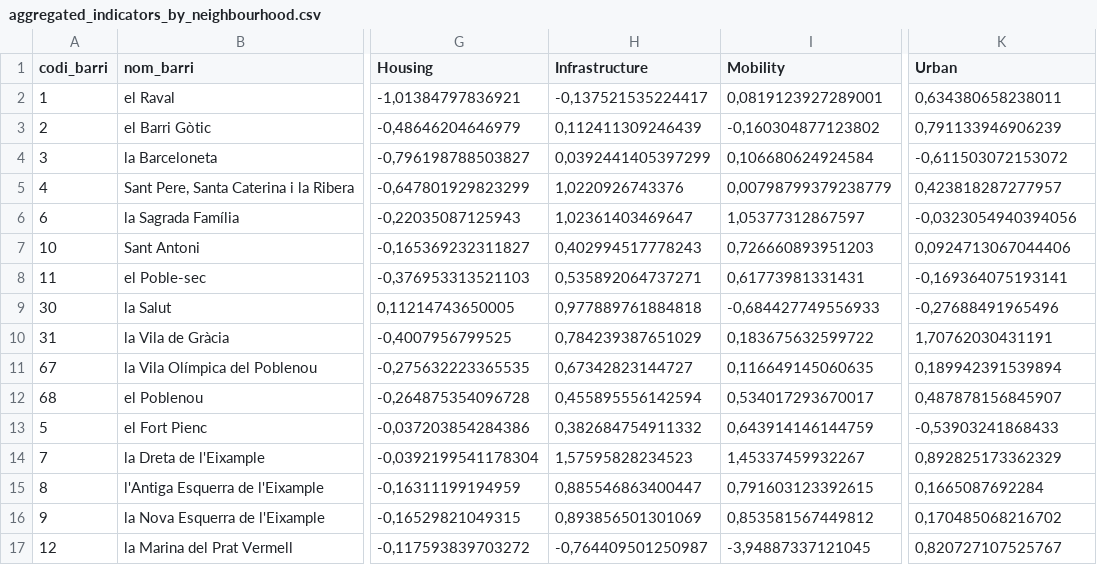
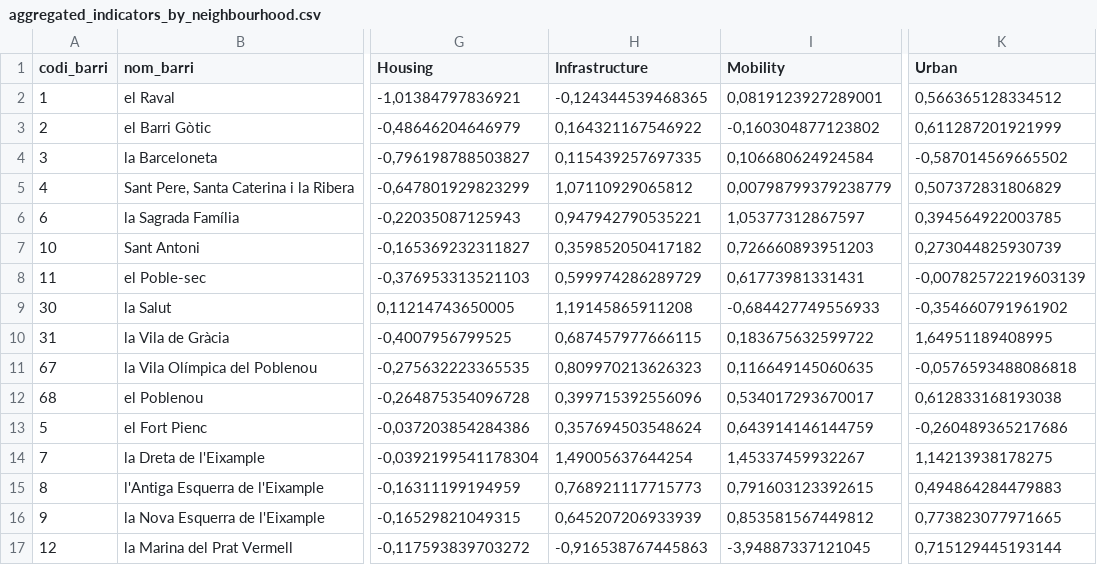
Before and after one commit to aurcer/UQoL_Barcelona, a CSV file: 1_PCA/Results/Aggregated/aggregated_indicators_by_neighbourhood.csv, drawn as a sheet; only a part is shown, gaps mark what is left out; the diff covers the shown part only; the diff names each change by its address in the sheet, - before the commit and + after, or states it on an @@ line.

```diff
--- a/1_PCA/Results/Aggregated/aggregated_indicators_by_neighbourhood.csv
+++ b/1_PCA/Results/Aggregated/aggregated_indicators_by_neighbourhood.csv
-H2 (Infrastructure): -0,137521535224417
+H2 (Infrastructure): -0,124344539468365
-K2 (Urban): 0,634380658238011
+K2 (Urban): 0,566365128334512
-H3 (Infrastructure): 0,112411309246439
+H3 (Infrastructure): 0,164321167546922
-K3 (Urban): 0,791133946906239
+K3 (Urban): 0,611287201921999
-H4 (Infrastructure): 0,0392441405397299
+H4 (Infrastructure): 0,115439257697335
-K4 (Urban): -0,611503072153072
+K4 (Urban): -0,587014569665502
-H5 (Infrastructure): 1,0220926743376
+H5 (Infrastructure): 1,07110929065812
-K5 (Urban): 0,423818287277957
+K5 (Urban): 0,507372831806829
-H6 (Infrastructure): 1,02361403469647
+H6 (Infrastructure): 0,947942790535221
-K6 (Urban): -0,0323054940394056
+K6 (Urban): 0,394564922003785
-H7 (Infrastructure): 0,402994517778243
+H7 (Infrastructure): 0,359852050417182
-K7 (Urban): 0,0924713067044406
+K7 (Urban): 0,273044825930739
-H8 (Infrastructure): 0,535892064737271
+H8 (Infrastructure): 0,599974286289729
-K8 (Urban): -0,169364075193141
+K8 (Urban): -0,00782572219603139
-H9 (Infrastructure): 0,977889761884818
+H9 (Infrastructure): 1,19145865911208
-K9 (Urban): -0,27688491965496
+K9 (Urban): -0,354660791961902
-H10 (Infrastructure): 0,784239387651029
+H10 (Infrastructure): 0,687457977666115
-K10 (Urban): 1,70762030431191
+K10 (Urban): 1,64951189408995
-H11 (Infrastructure): 0,67342823144727
+H11 (Infrastructure): 0,809970213626323
-K11 (Urban): 0,189942391539894
+K11 (Urban): -0,0576593488086818
-H12 (Infrastructure): 0,455895556142594
+H12 (Infrastructure): 0,399715392556096
-K12 (Urban): 0,487878156845907
+K12 (Urban): 0,612833168193038
-H13 (Infrastructure): 0,382684754911332
+H13 (Infrastructure): 0,357694503548624
-K13 (Urban): -0,53903241868433
+K13 (Urban): -0,260489365217686
-H14 (Infrastructure): 1,57595828234523
+H14 (Infrastructure): 1,49005637644254
-K14 (Urban): 0,892825173362329
+K14 (Urban): 1,14213938178275
-H15 (Infrastructure): 0,885546863400447
+H15 (Infrastructure): 0,768921117715773
-K15 (Urban): 0,1665087692284
+K15 (Urban): 0,494864284479883
-H16 (Infrastructure): 0,893856501301069
+H16 (Infrastructure): 0,645207206933939
-K16 (Urban): 0,170485068216702
+K16 (Urban): 0,773823077971665
-H17 (Infrastructure): -0,764409501250987
+H17 (Infrastructure): -0,916538767445863
-K17 (Urban): 0,820727107525767
+K17 (Urban): 0,715129445193144
```
Also changed, not shown: 114 edited cells elsewhere in this file, 1_PCA/Indicators PCA_Neighbourhood data.csv, 1_PCA/Results/Infrastructures/infrastructures_pc1_weights.csv, 23 other files.
